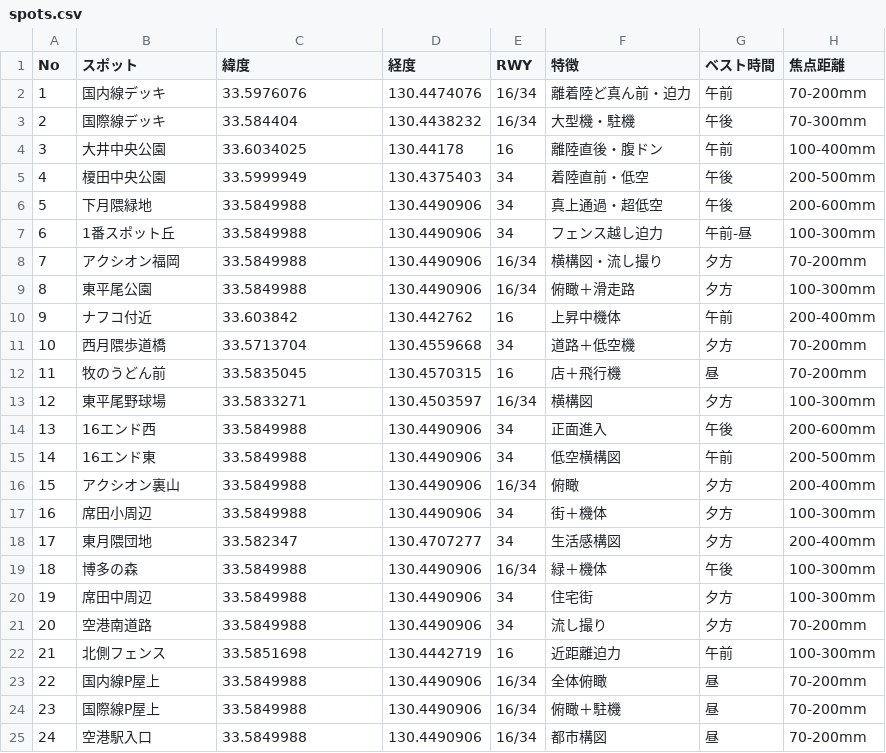
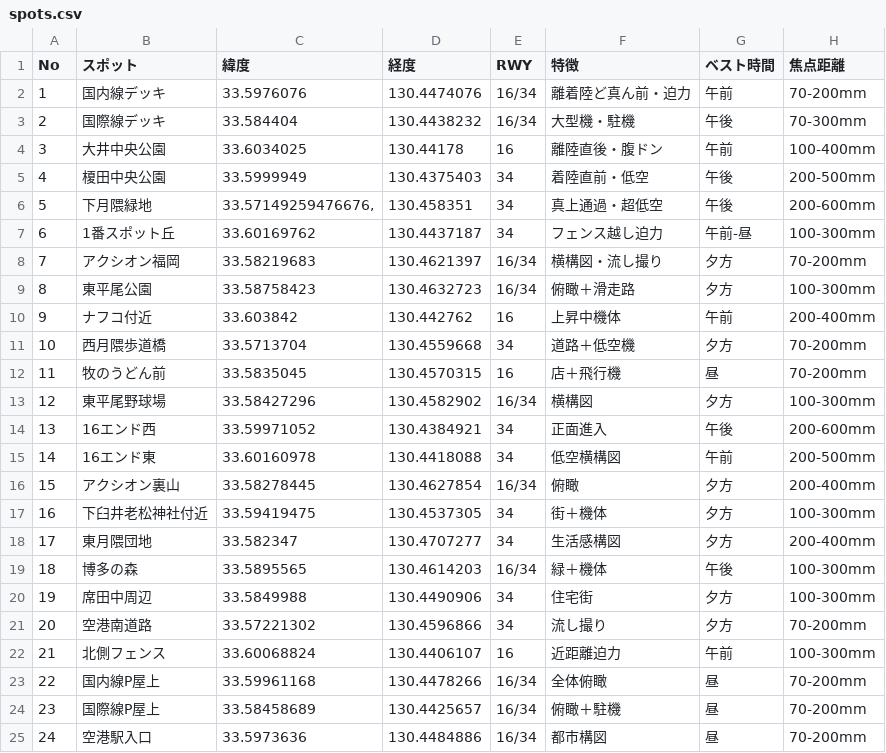
Before and after one commit to kingthe100t-lab/-, a CSV file: spots.csv, drawn as a sheet; only a part is shown; the diff covers the shown part only.

Commit message:
Add files via upload

```diff
--- a/spots.csv
+++ b/spots.csv
@@ -5,6 +5,6 @@ No,スポット,緯度,経度,RWY,特徴,ベスト時間,焦点距離
 4,榎田中央公園,33.5999949,130.4375403,34,着陸直前・低空,午後,200-500mm
-5,下月隈緑地,33.5849988,130.4490906,34,真上通過・超低空,午後,200-600mm
-6,1番スポット丘,33.5849988,130.4490906,34,フェンス越し迫力,午前-昼,100-300mm
-7,アクシオン福岡,33.5849988,130.4490906,16/34,横構図・流し撮り,夕方,70-200mm
-8,東平尾公園,33.5849988,130.4490906,16/34,俯瞰＋滑走路,夕方,100-300mm
+5,下月隈緑地,"33.57149259476676,",130.458351,34,真上通過・超低空,午後,200-600mm
+6,1番スポット丘,33.60169762,130.4437187,34,フェンス越し迫力,午前-昼,100-300mm
+7,アクシオン福岡,33.58219683,130.4621397,16/34,横構図・流し撮り,夕方,70-200mm
+8,東平尾公園,33.58758423,130.4632723,16/34,俯瞰＋滑走路,夕方,100-300mm
 9,ナフコ付近,33.603842,130.442762,16,上昇中機体,午前,200-400mm
@@ -12,14 +12,14 @@ No,スポット,緯度,経度,RWY,特徴,ベスト時間,焦点距離
 11,牧のうどん前,33.5835045,130.4570315,16,店＋飛行機,昼,70-200mm
-12,東平尾野球場,33.5833271,130.4503597,16/34,横構図,夕方,100-300mm
-13,16エンド西,33.5849988,130.4490906,34,正面進入,午後,200-600mm
-14,16エンド東,33.5849988,130.4490906,34,低空横構図,午前,200-500mm
-15,アクシオン裏山,33.5849988,130.4490906,16/34,俯瞰,夕方,200-400mm
-16,席田小周辺,33.5849988,130.4490906,34,街＋機体,夕方,100-300mm
+12,東平尾野球場,33.58427296,130.4582902,16/34,横構図,夕方,100-300mm
+13,16エンド西,33.59971052,130.4384921,34,正面進入,午後,200-600mm
+14,16エンド東,33.60160978,130.4418088,34,低空横構図,午前,200-500mm
+15,アクシオン裏山,33.58278445,130.4627854,16/34,俯瞰,夕方,200-400mm
+16,下臼井老松神社付近,33.59419475,130.4537305,34,街＋機体,夕方,100-300mm
 17,東月隈団地,33.582347,130.4707277,34,生活感構図,夕方,200-400mm
-18,博多の森,33.5849988,130.4490906,16/34,緑＋機体,午後,100-300mm
+18,博多の森,33.5895565,130.4614203,16/34,緑＋機体,午後,100-300mm
 19,席田中周辺,33.5849988,130.4490906,34,住宅街,夕方,100-300mm
-20,空港南道路,33.5849988,130.4490906,34,流し撮り,夕方,70-200mm
-21,北側フェンス,33.5851698,130.4442719,16,近距離迫力,午前,100-300mm
-22,国内線P屋上,33.5849988,130.4490906,16/34,全体俯瞰,昼,70-200mm
-23,国際線P屋上,33.5849988,130.4490906,16/34,俯瞰＋駐機,昼,70-200mm
-24,空港駅入口,33.5849988,130.4490906,16/34,都市構図,昼,70-200mm
+20,空港南道路,33.57221302,130.4596866,34,流し撮り,夕方,70-200mm
+21,北側フェンス,33.60068824,130.4406107,16,近距離迫力,午前,100-300mm
+22,国内線P屋上,33.59961168,130.4478266,16/34,全体俯瞰,昼,70-200mm
+23,国際線P屋上,33.58458689,130.4425657,16/34,俯瞰＋駐機,昼,70-200mm
+24,空港駅入口,33.5973636,130.4484886,16/34,都市構図,昼,70-200mm
```
Also changed, not shown: 2 added rows, 2 removed rows and 115 edited cells elsewhere in this file.
